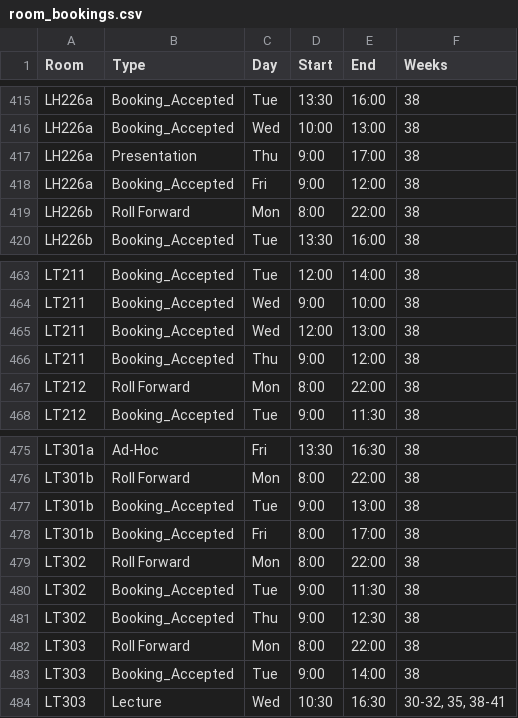
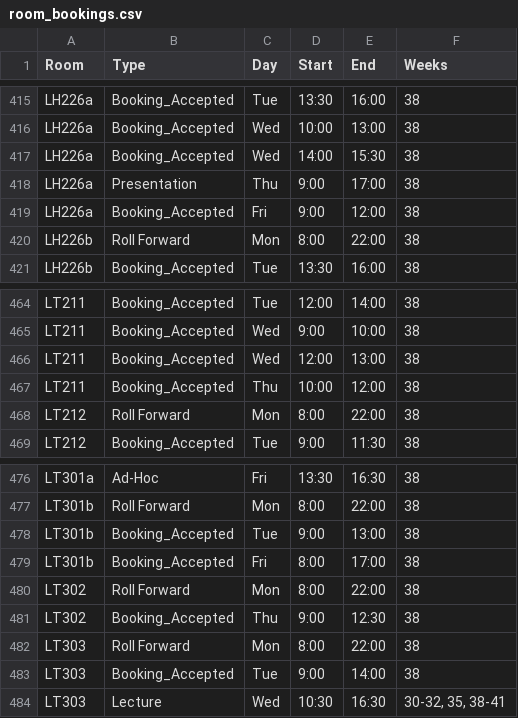
Before and after one commit to JonahMcN/StrathRooms.github.io, a CSV file: data/room_bookings.csv, drawn as a sheet; only a part is shown, gaps mark what is left out.

```diff
--- a/data/room_bookings.csv
+++ b/data/room_bookings.csv
@@ -416,2 +416,3 @@ LH226a,Booking_Accepted,Tue,13:30,16:00,38
 LH226a,Booking_Accepted,Wed,10:00,13:00,38
+LH226a,Booking_Accepted,Wed,14:00,15:30,38
 LH226a,Presentation,Thu,9:00,17:00,38
@@ -465,3 +466,3 @@ LT211,Booking_Accepted,Wed,9:00,10:00,38
 LT211,Booking_Accepted,Wed,12:00,13:00,38
-LT211,Booking_Accepted,Thu,9:00,12:00,38
+LT211,Booking_Accepted,Thu,10:00,12:00,38
 LT212,Roll Forward,Mon,8:00,22:00,38
@@ -479,3 +480,2 @@ LT301b,Booking_Accepted,Fri,8:00,17:00,38
 LT302,Roll Forward,Mon,8:00,22:00,38
-LT302,Booking_Accepted,Tue,9:00,11:30,38
 LT302,Booking_Accepted,Thu,9:00,12:30,38
```
Also changed, not shown: data/empty_bookings.csv.
